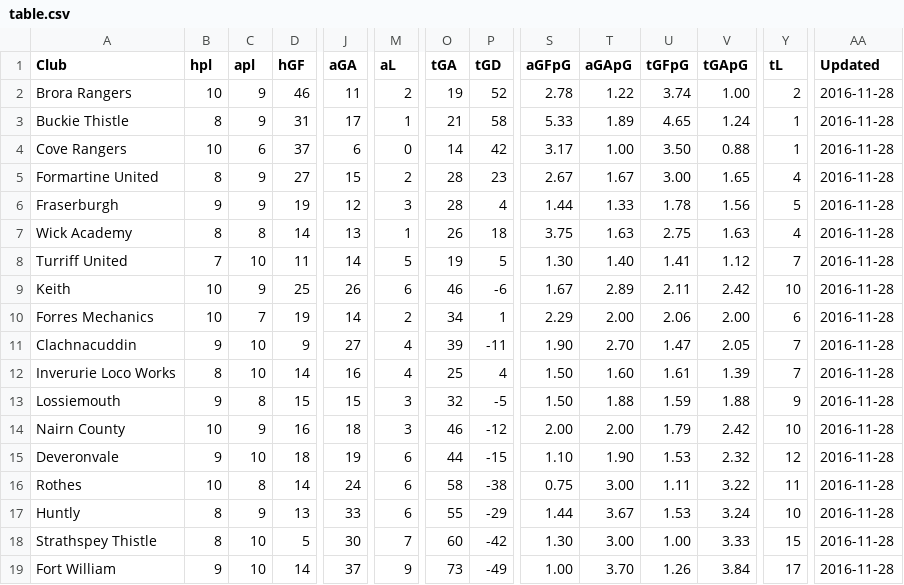
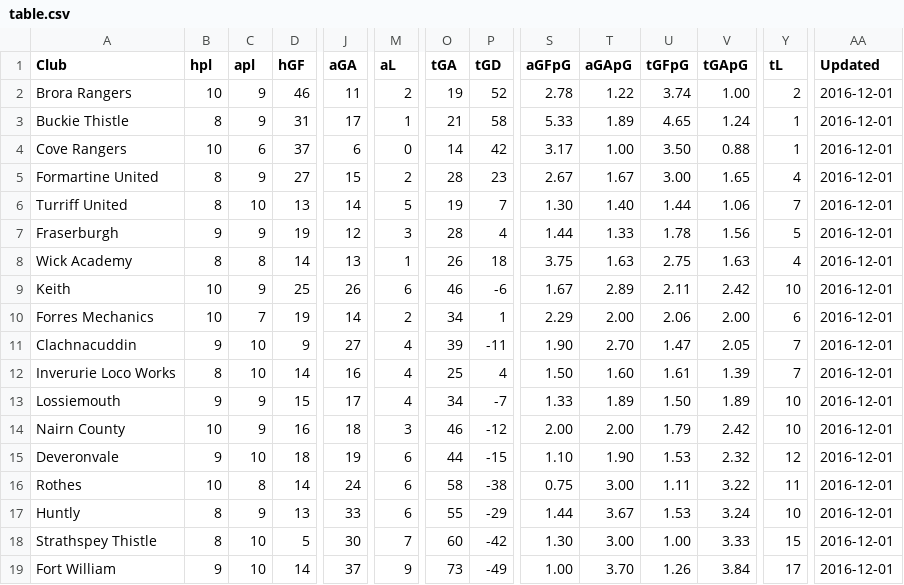
Before and after one commit to brorarangers/brorarangers.github.io, a CSV file: _data/table.csv, drawn as a sheet; only a part is shown, gaps mark what is left out; removed rows and columns are numbered as before the commit, all else as after; rows hold the shown columns only; the diff names each change by its address in the sheet, - before the commit and + after, or states it on an @@ line.

```diff
--- a/_data/table.csv
+++ b/_data/table.csv
-AA2:AA5 (Updated): 2016-11-28
+AA2:AA5 (Updated): 2016-12-01
+row 6: Turriff United | 8 | 10 | 13 | 14 | 5 | 19 | 7 | 1.30 | 1.40 | 1.44 | 1.06 | 7 | 2016-12-01
-AA7:AA8 (Updated): 2016-11-28
+AA7:AA8 (Updated): 2016-12-01
-row 8: Turriff United | 7 | 10 | 11 | 14 | 5 | 19 | 5 | 1.30 | 1.40 | 1.41 | 1.12 | 7 | 2016-11-28
-AA9:AA19 (Updated): 2016-11-28
+AA9:AA19 (Updated): 2016-12-01
-C13 (apl): 8
+C13 (apl): 9
-J13 (aGA): 15
+J13 (aGA): 17
-M13 (aL): 3
+M13 (aL): 4
-O13 (tGA): 32
+O13 (tGA): 34
-P13 (tGD): -5
+P13 (tGD): -7
-S13 (aGFpG): 1.50
+S13 (aGFpG): 1.33
-T13 (aGApG): 1.88
+T13 (aGApG): 1.89
-U13 (tGFpG): 1.59
+U13 (tGFpG): 1.50
-V13 (tGApG): 1.88
+V13 (tGApG): 1.89
-Y13 (tL): 9
+Y13 (tL): 10
```
Also changed, not shown: 2 other files.
